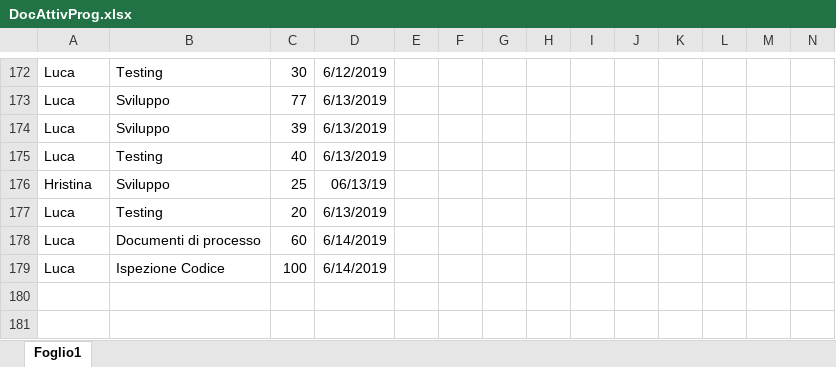
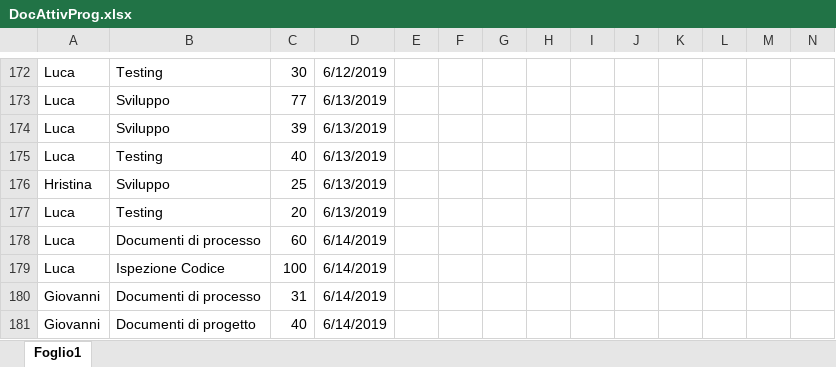
Before and after one commit to Gruppo-Ingegneria-Del-Software-2/Progetto, an Excel workbook: Documentazione/Attività sul progetto/DocAttivProg.xlsx, sheet Foglio1, drawn as a sheet; only a part is shown, gaps mark what is left out; values as stored, in another font and other column widths than the file's, no borders; rows hold the shown columns only; the diff covers the shown part only; the diff names each change by its address in the sheet, - before the commit and + after, or states it on an @@ line.

```diff
--- a/Documentazione/Attività sul progetto/DocAttivProg.xlsx (sheet Foglio1)
+++ b/Documentazione/Attività sul progetto/DocAttivProg.xlsx (sheet Foglio1)
-D176: 06/13/19
+D176: 6/13/2019
+row 180: Giovanni | Documenti di processo | 31 | 6/14/2019
+row 181: Giovanni | Documenti di progetto | 40 | 6/14/2019
```
Also changed, not shown: 23 edited cells elsewhere in this sheet, 43 other files.
